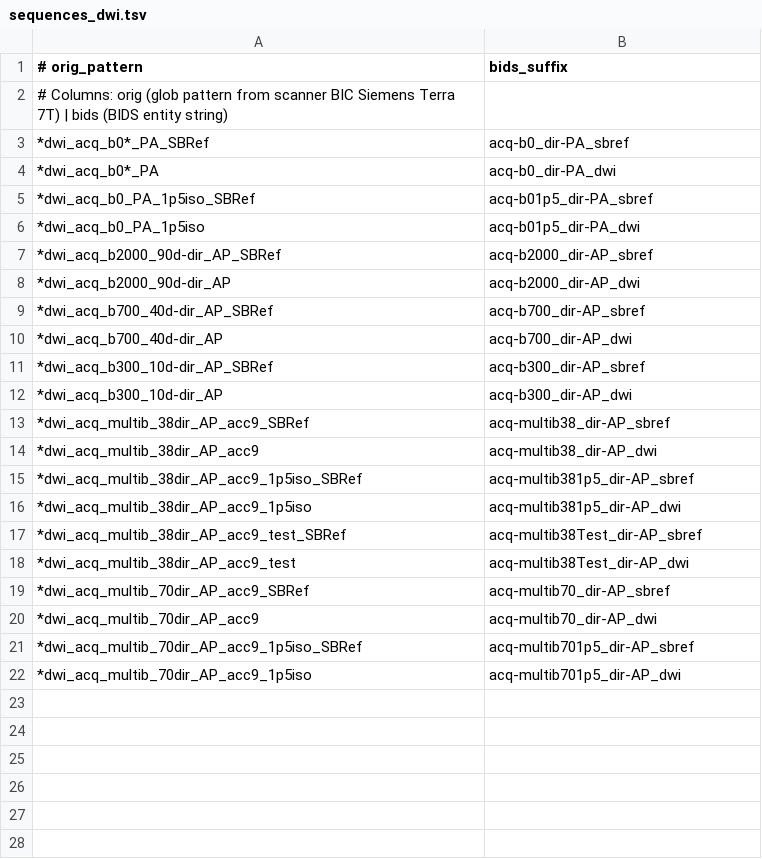
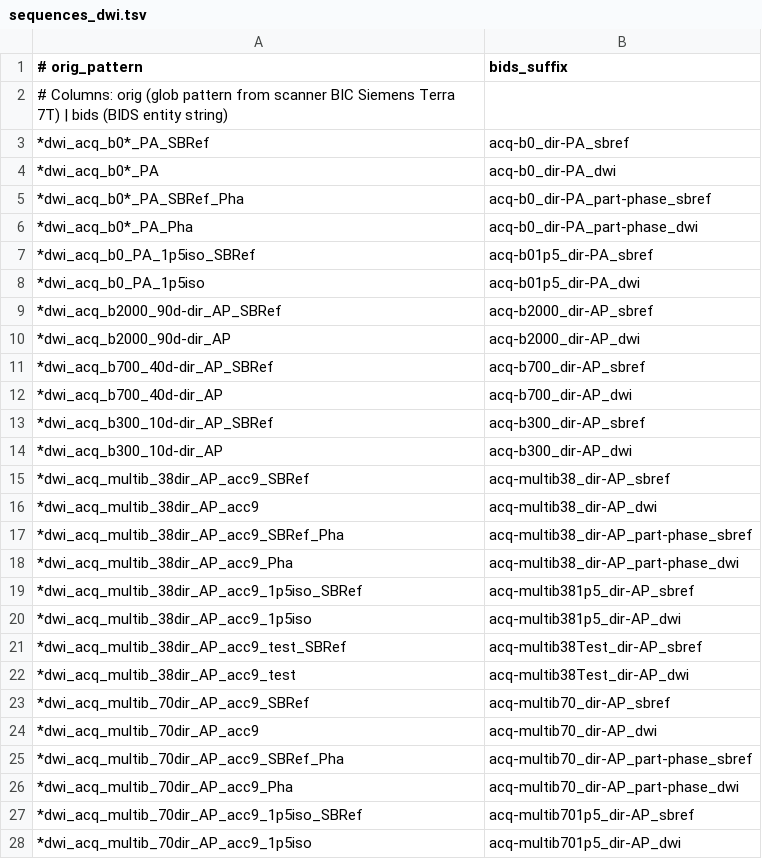
Before and after one commit to MICA-MNI/MICA-7t, a TSV file: files/sequences_dwi.tsv, drawn as a sheet.

Commit message:
List the _Pha phase series in the sequence tables
Review: the lab keeps every DICOM series name in sequences*.tsv, as the
record of names across pilots and protocol changes. The seven _Pha series
the scanner has sent since September 2025 now have their own rows, with a
part-phase BIDS name, and 7t2bids converts only the _Pha series listed
there instead of looking for a _Pha twin of every row. Rows without
part-phase convert exactly as before.

A part-phase row is converted under its magnitude's name with _ph
appended, so the existing renames put part-phase after run- and echo-.

```diff
--- a/files/sequences_dwi.tsv
+++ b/files/sequences_dwi.tsv
@@ -4,2 +4,4 @@
 *dwi_acq_b0*_PA	acq-b0_dir-PA_dwi
+*dwi_acq_b0*_PA_SBRef_Pha	acq-b0_dir-PA_part-phase_sbref
+*dwi_acq_b0*_PA_Pha	acq-b0_dir-PA_part-phase_dwi
 *dwi_acq_b0_PA_1p5iso_SBRef	acq-b01p5_dir-PA_sbref
@@ -14,2 +16,4 @@
 *dwi_acq_multib_38dir_AP_acc9	acq-multib38_dir-AP_dwi
+*dwi_acq_multib_38dir_AP_acc9_SBRef_Pha	acq-multib38_dir-AP_part-phase_sbref
+*dwi_acq_multib_38dir_AP_acc9_Pha	acq-multib38_dir-AP_part-phase_dwi
 *dwi_acq_multib_38dir_AP_acc9_1p5iso_SBRef	acq-multib381p5_dir-AP_sbref
@@ -20,2 +24,4 @@
 *dwi_acq_multib_70dir_AP_acc9	acq-multib70_dir-AP_dwi
+*dwi_acq_multib_70dir_AP_acc9_SBRef_Pha	acq-multib70_dir-AP_part-phase_sbref
+*dwi_acq_multib_70dir_AP_acc9_Pha	acq-multib70_dir-AP_part-phase_dwi
 *dwi_acq_multib_70dir_AP_acc9_1p5iso_SBRef	acq-multib701p5_dir-AP_sbref
```
Also changed, not shown: files/sequences.tsv, 2 other files.
